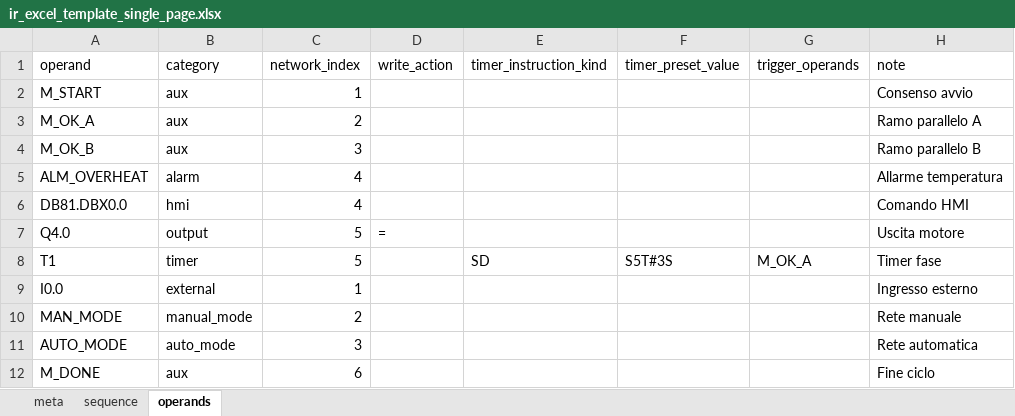
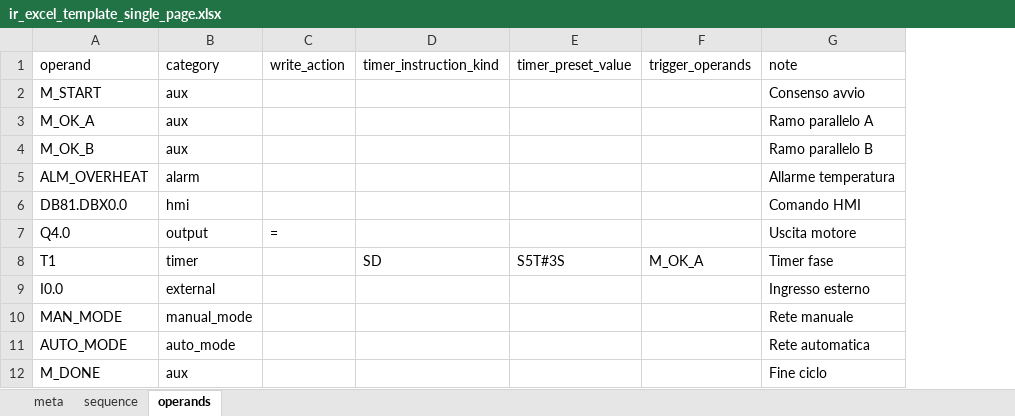
Before and after one commit to gabrieleNaso/PLConversionTool, an Excel workbook: docs/templates/ir_excel_template_single_page.xlsx, sheet operands, drawn as a sheet; values as stored, in another font and other column widths than the file's, no borders; the diff names each change by its address in the sheet, - before the commit and + after, or states it on an @@ line.

Commit message:
excel aggiornato

```diff
--- a/docs/templates/ir_excel_template_single_page.xlsx (sheet operands)
+++ b/docs/templates/ir_excel_template_single_page.xlsx (sheet operands)
-column C (network_index), rows 2-12: 1 | 2 | 3 | 4 | 4 | 5 | 5 | 1 | 2 | 3 | 6
```
Also changed, not shown: 2 other files.
